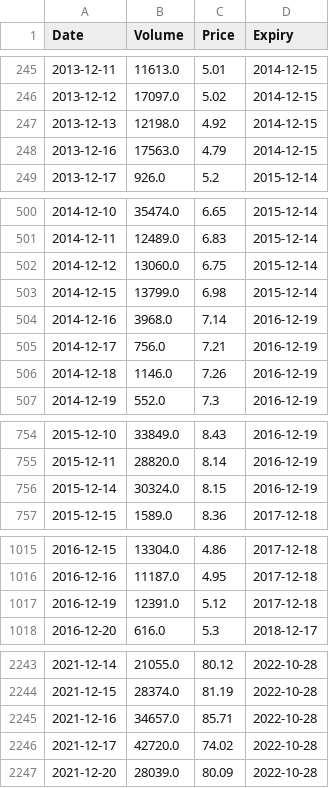
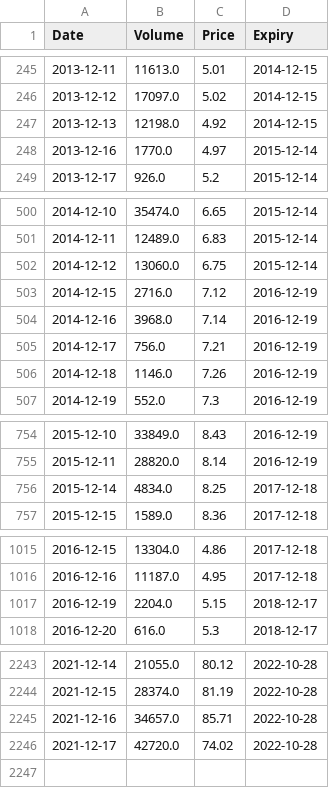
Before and after one commit to jstringara/progetto-3B-FE, a CSV file: Preprocessed/Next_December.csv, drawn as a sheet; only a part is shown, gaps mark what is left out; the diff covers the shown part only.

Commit message:
Fix to not have NaN values in the C-Spread

```diff
--- a/Preprocessed/Next_December.csv
+++ b/Preprocessed/Next_December.csv
@@ -247,3 +247,3 @@ Date,Volume,Price,Expiry
 2013-12-13,12198.0,4.92,2014-12-15
-2013-12-16,17563.0,4.79,2014-12-15
+2013-12-16,1770.0,4.97,2015-12-14
 2013-12-17,926.0,5.2,2015-12-14
@@ -502,3 +502,3 @@ Date,Volume,Price,Expiry
 2014-12-12,13060.0,6.75,2015-12-14
-2014-12-15,13799.0,6.98,2015-12-14
+2014-12-15,2716.0,7.12,2016-12-19
 2014-12-16,3968.0,7.14,2016-12-19
@@ -755,3 +755,3 @@ Date,Volume,Price,Expiry
 2015-12-11,28820.0,8.14,2016-12-19
-2015-12-14,30324.0,8.15,2016-12-19
+2015-12-14,4834.0,8.25,2017-12-18
 2015-12-15,1589.0,8.36,2017-12-18
@@ -1016,3 +1016,3 @@ Date,Volume,Price,Expiry
 2016-12-16,11187.0,4.95,2017-12-18
-2016-12-19,12391.0,5.12,2017-12-18
+2016-12-19,2204.0,5.15,2018-12-17
 2016-12-20,616.0,5.3,2018-12-17
@@ -2246,2 +2246 @@ Date,Volume,Price,Expiry
 2021-12-17,42720.0,74.02,2022-10-28
-2021-12-20,28039.0,80.09,2022-10-28
```
Also changed, not shown: 12 edited cells elsewhere in this file, Preprocessed/Daily_Future.csv, Preprocessed/Front_December.csv, 3 other files.
